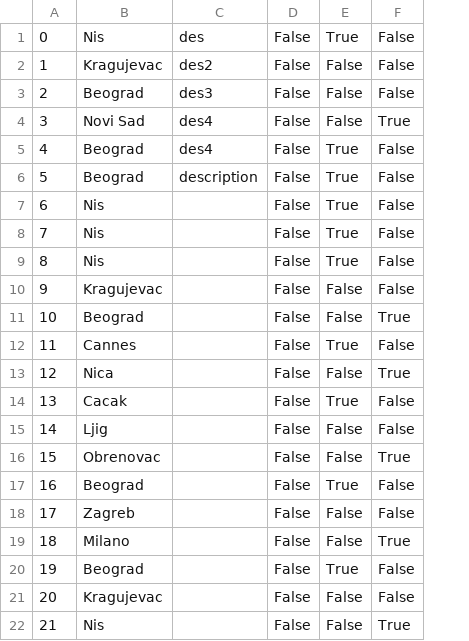
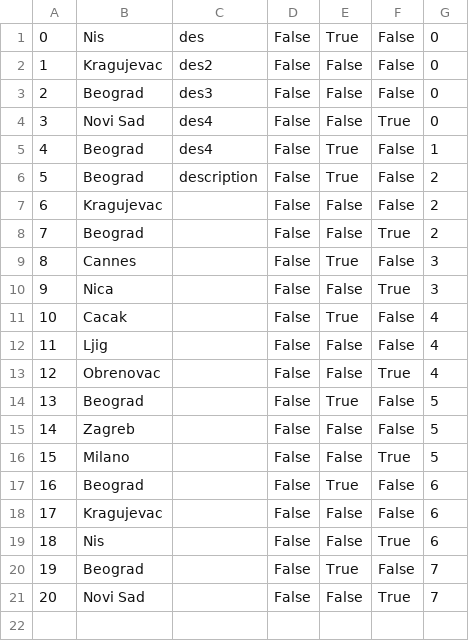
Before and after one commit to kzi-nastava/sims-in-2024-group-2-team-c, a CSV file: Resources/Data/keypoints.csv, drawn as a sheet; removed rows and columns are numbered as before the commit, all else as after; the diff names each change by its address in the sheet, - before the commit and + after, or states it on an @@ line.

```diff
--- a/Resources/Data/keypoints.csv
+++ b/Resources/Data/keypoints.csv
+column G, rows 1-19: 0 | 0 | 0 | 0 | 1 | 2 | 2 | 2 | 3 | 3 | 4 | 4 | 4 | 5 | 5 | 5 | 6 | 6 | 6
-row 7: 6 | Nis |  | False | True | False
-row 8: 7 | Nis |  | False | True | False
-row 9: 8 | Nis |  | False | True | False
@@ column A renumbered between rows 7 and 19 @@
+row 20: 19 | Beograd |  | False | True | False | 7
+row 21: 20 | Novi Sad |  | False | False | True | 7
```
Also changed, not shown: Resources/Data/tourinstance.csv, Resources/Data/tours.csv, 2 other files.
